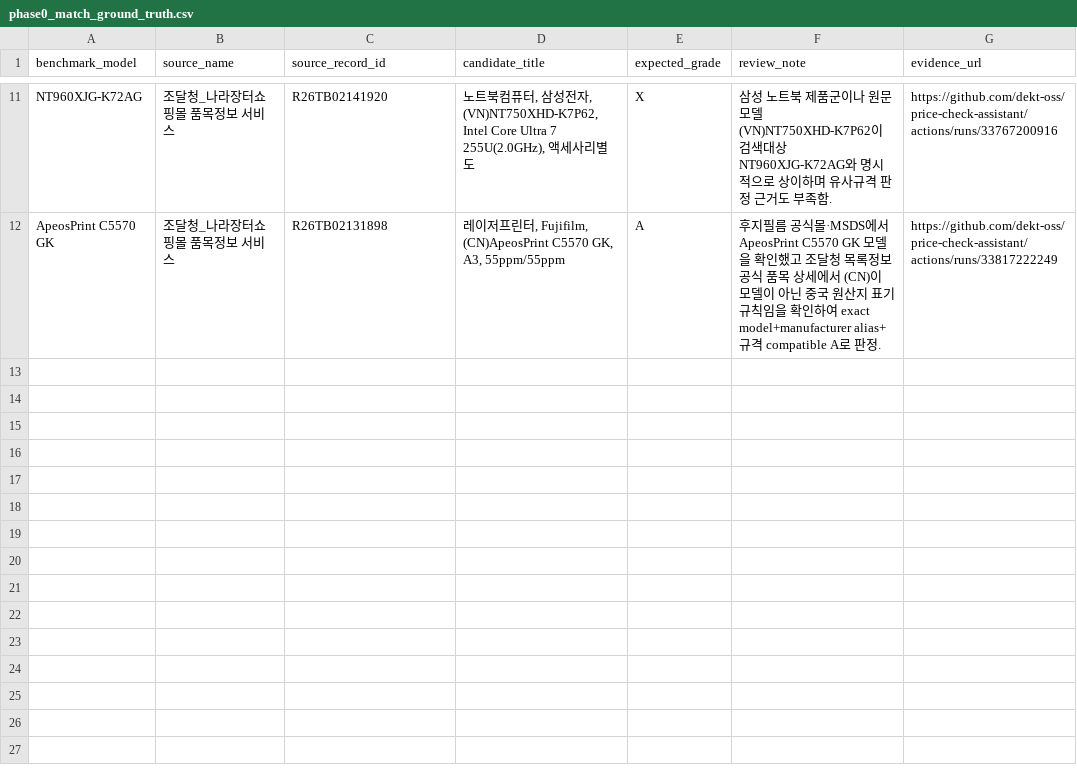
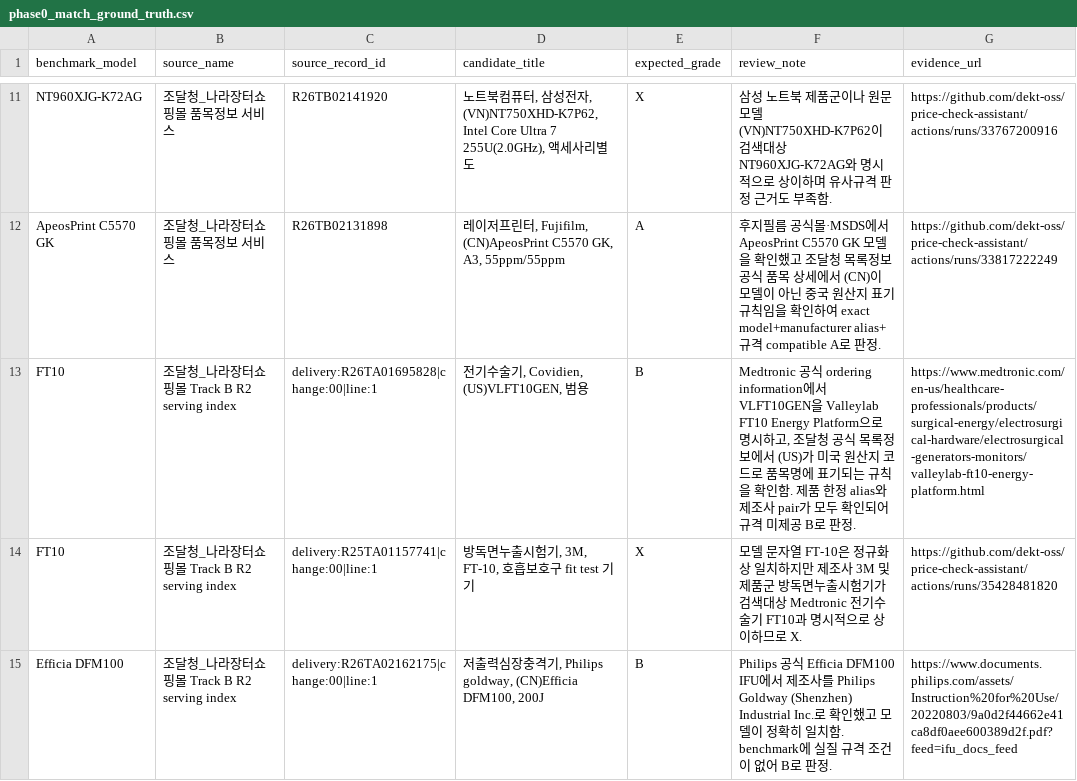
Before and after one commit to dekt-oss/price-check-assistant, a CSV file: data/phase0_match_ground_truth.csv, drawn as a sheet; only a part is shown, gaps mark what is left out; the diff names each change by its address in the sheet, - before the commit and + after, or states it on an @@ line.

Commit message:
testdata: add reviewed FT10 and DFM100 ground truth

```diff
--- a/data/phase0_match_ground_truth.csv
+++ b/data/phase0_match_ground_truth.csv
+row 13: FT10 | 조달청_나라장터쇼핑몰 Track B R2 serving index | delivery:R26TA01695828|change:00|line:1 | 전기수술기, Covidien, (US)VLFT10GEN, 범용 | B | Medtronic 공식 ordering information에서 VLFT10GEN을 Valleylab FT10 Energy Platform으로 명시하고, 조달청 공식 목록정보에서 (US)가 미국 원산지 코드로 품목명에 표기되는 규칙을 확인함. 제품 한정 alias와 제조사 pair가 모두 확인되어 규격 미제공 B로 판정. | https://www.medtronic.com/en-us/healthcare-professionals/products/surgical-energy/electrosurgical-hardware/electrosurgical-generators-monitors/valleylab-ft10-energy-platform.html
+row 14: FT10 | 조달청_나라장터쇼핑몰 Track B R2 serving index | delivery:R25TA01157741|change:00|line:1 | 방독면누출시험기, 3M, FT-10, 호흡보호구 fit test 기기 | X | 모델 문자열 FT-10은 정규화상 일치하지만 제조사 3M 및 제품군 방독면누출시험기가 검색대상 Medtronic 전기수술기 FT10과 명시적으로 상이하므로 X. | https://github.com/dekt-oss/price-check-assistant/actions/runs/35428481820
+row 15: Efficia DFM100 | 조달청_나라장터쇼핑몰 Track B R2 serving index | delivery:R26TA02162175|change:00|line:1 | 저출력심장충격기, Philips goldway, (CN)Efficia DFM100, 200J | B | Philips 공식 Efficia DFM100 IFU에서 제조사를 Philips Goldway (Shenzhen) Industrial Inc.로 확인했고 모델이 정확히 일치함. benchmark에 실질 규격 조건이 없어 B로 판정. | https://www.documents.philips.com/assets/Instruction%20for%20Use/20220803/9a0d2f44662e41ca8df0aee600389d2f.pdf?feed=ifu_docs_feed
```
